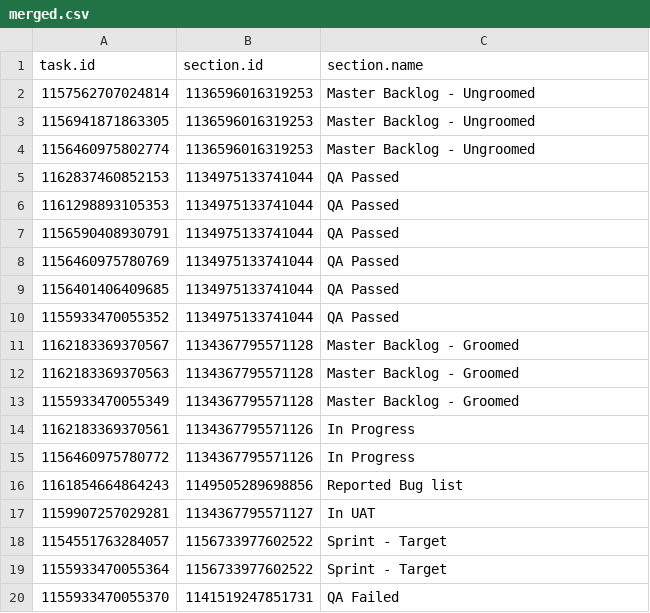
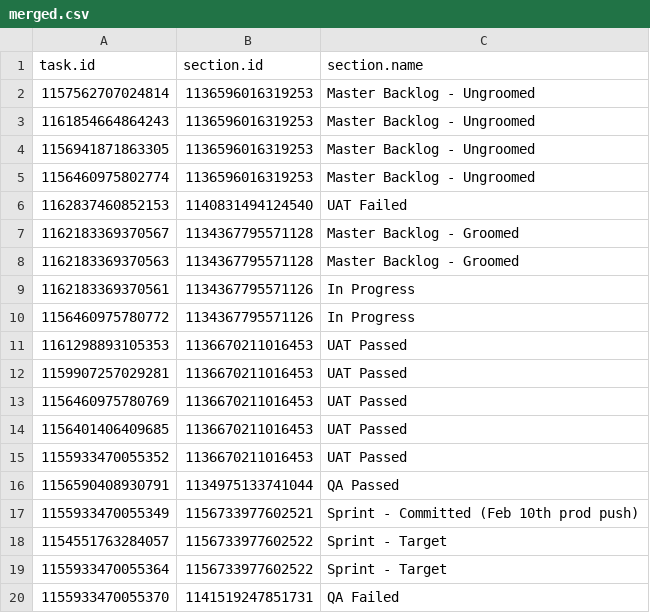
Before and after one commit to suryakiran/ds, a CSV file: merged.csv, drawn as a sheet.

```diff
--- a/merged.csv
+++ b/merged.csv
@@ -2,17 +2,17 @@ task.id,section.id,section.name
 1157562707024814,1136596016319253,Master Backlog - Ungroomed
+1161854664864243,1136596016319253,Master Backlog - Ungroomed
 1156941871863305,1136596016319253,Master Backlog - Ungroomed
 1156460975802774,1136596016319253,Master Backlog - Ungroomed
-1162837460852153,1134975133741044,QA Passed
-1161298893105353,1134975133741044,QA Passed
-1156590408930791,1134975133741044,QA Passed
-1156460975780769,1134975133741044,QA Passed
-1156401406409685,1134975133741044,QA Passed
-1155933470055352,1134975133741044,QA Passed
+1162837460852153,1140831494124540,UAT Failed
 1162183369370567,1134367795571128,Master Backlog - Groomed
 1162183369370563,1134367795571128,Master Backlog - Groomed
-1155933470055349,1134367795571128,Master Backlog - Groomed
 1162183369370561,1134367795571126,In Progress
 1156460975780772,1134367795571126,In Progress
-1161854664864243,1149505289698856,Reported Bug list
-1159907257029281,1134367795571127,In UAT
+1161298893105353,1136670211016453,UAT Passed
+1159907257029281,1136670211016453,UAT Passed
+1156460975780769,1136670211016453,UAT Passed
+1156401406409685,1136670211016453,UAT Passed
+1155933470055352,1136670211016453,UAT Passed
+1156590408930791,1134975133741044,QA Passed
+1155933470055349,1156733977602521,Sprint - Committed (Feb 10th prod push)
 1154551763284057,1156733977602522,Sprint - Target
```
Also changed, not shown: net.csv, tasks.csv, 1 other file.
